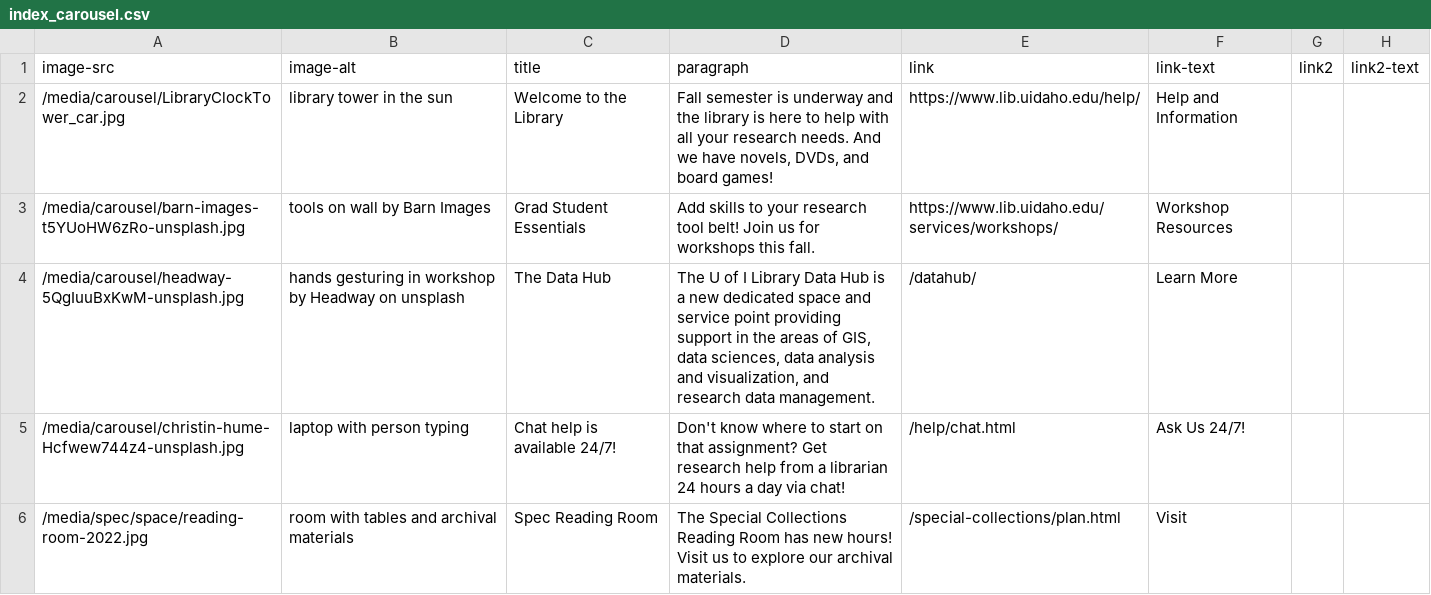
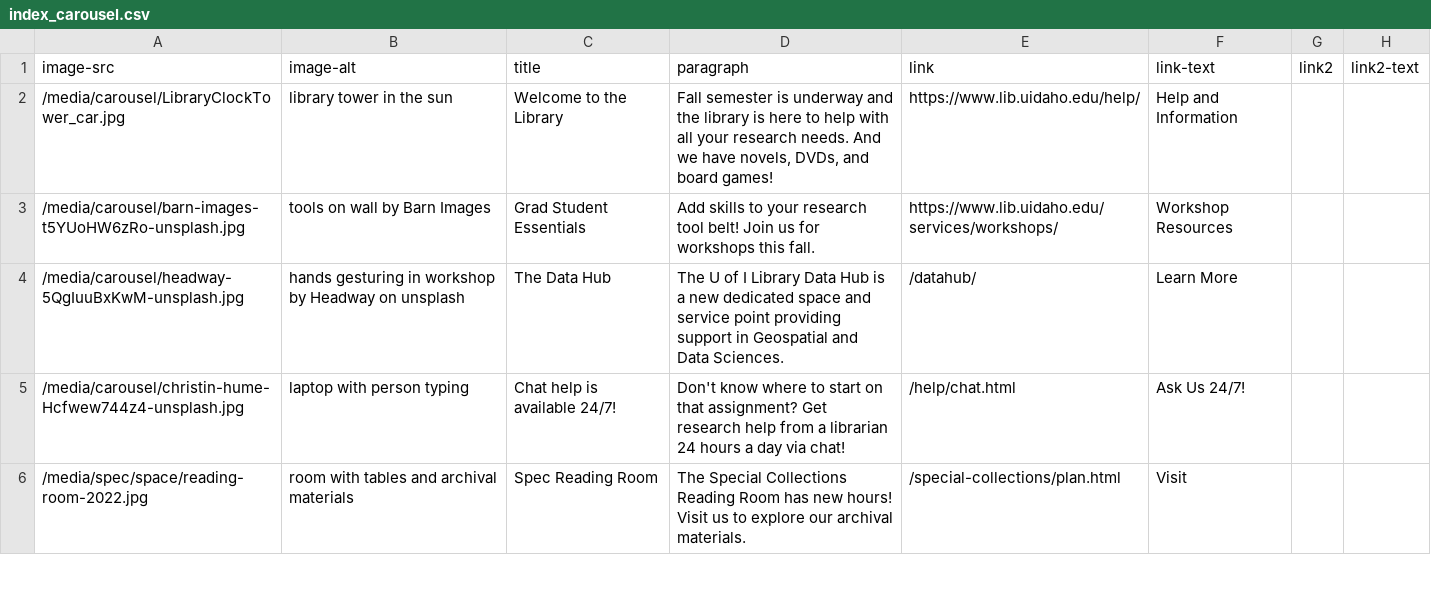
Before and after one commit to uidaholib/main-web-redesign_draft, a CSV file: _data/index_carousel.csv, drawn as a sheet; only a part is shown.

Commit message:
carousel update

```diff
--- a/_data/index_carousel.csv
+++ b/_data/index_carousel.csv
@@ -3,3 +3,3 @@ image-src,image-alt,title,paragraph,link,link-text,link2,link2-text
 /media/carousel/barn-images-t5YUoHW6zRo-unsplash.jpg,tools on wall by Barn Images,"Grad Student Essentials","Add skills to your research tool belt! Join us for workshops this fall.",https://www.lib.uidaho.edu/services/workshops/,Workshop Resources,
-/media/carousel/headway-5QgIuuBxKwM-unsplash.jpg,"hands gesturing in workshop by Headway on unsplash",The Data Hub,"The U of I Library Data Hub is a new dedicated space and service point providing support in the areas of GIS, data sciences, data analysis and visualization, and research data management.",/datahub/,Learn More,
+/media/carousel/headway-5QgIuuBxKwM-unsplash.jpg,"hands gesturing in workshop by Headway on unsplash",The Data Hub,"The U of I Library Data Hub is a new dedicated space and service point providing support in Geospatial and Data Sciences.",/datahub/,Learn More,
 /media/carousel/christin-hume-Hcfwew744z4-unsplash.jpg,laptop with person typing,Chat help is available 24/7!,"Don't know where to start on that assignment? Get research help from a librarian 24 hours a day via chat!",/help/chat.html,Ask Us 24/7!,
```
